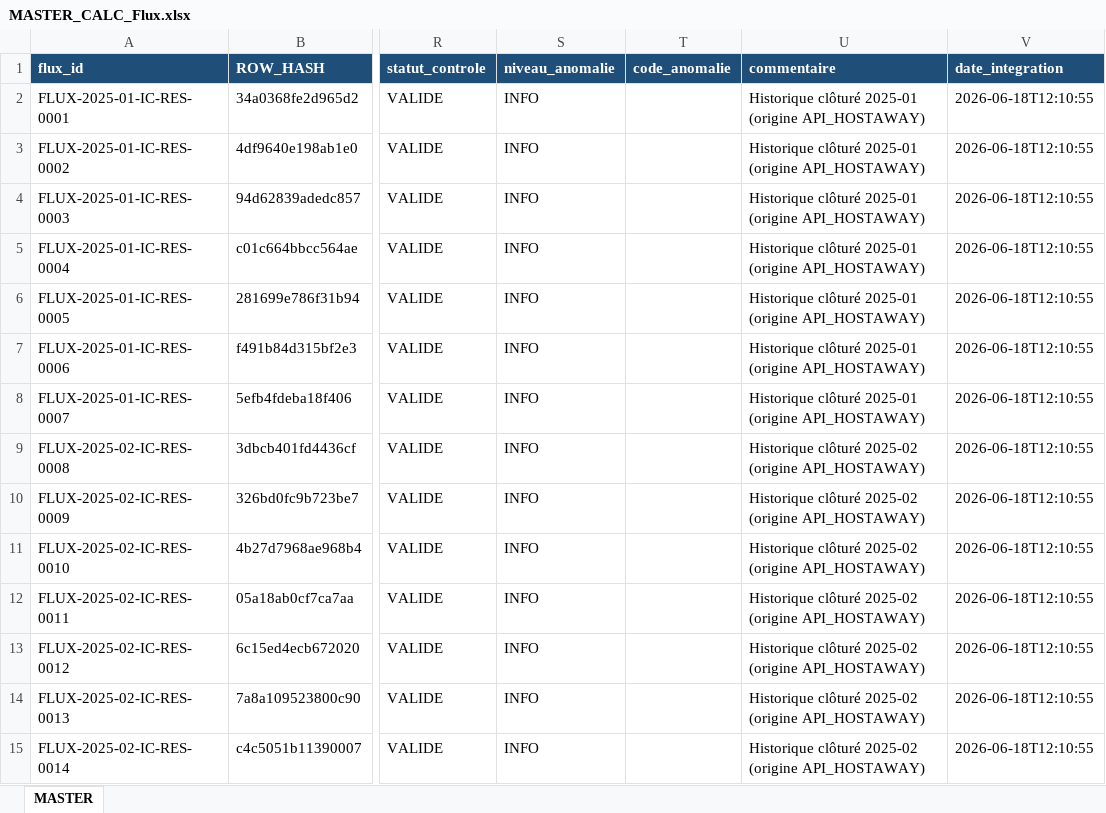
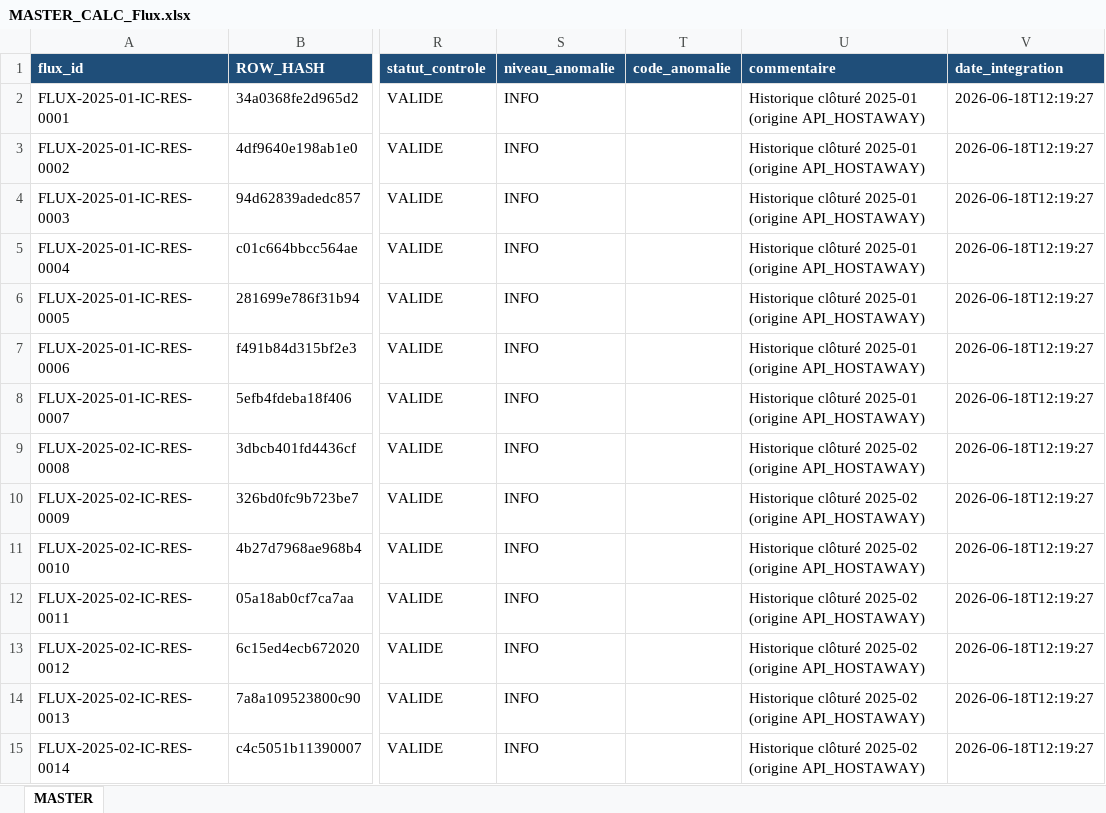
Before and after one commit to eschmitt27/hostaway-reporting, an Excel workbook: 02_TRAVAIL/Lot9_FluxUnifie/MASTER_CALC_Flux.xlsx, sheet MASTER, drawn as a sheet; only a part is shown, gaps mark what is left out; values as stored, in another font and other column widths than the file's, no borders; the diff covers the shown part only; the diff names each change by its address in the sheet, - before the commit and + after, or states it on an @@ line.

```diff
--- a/02_TRAVAIL/Lot9_FluxUnifie/MASTER_CALC_Flux.xlsx (sheet MASTER)
+++ b/02_TRAVAIL/Lot9_FluxUnifie/MASTER_CALC_Flux.xlsx (sheet MASTER)
-V2:V15 (date_integration): 2026-06-18T12:10:55
+V2:V15 (date_integration): 2026-06-18T12:19:27
```
Also changed, not shown: 16 added rows and 1415 edited cells elsewhere in this sheet, 01_SOURCES_BRUTES/REF_Setup/REF_Setup.xlsm, 02_TRAVAIL/Lot10_Resultats/MASTER_CALC_Commissions.xlsx, 6 other files.
